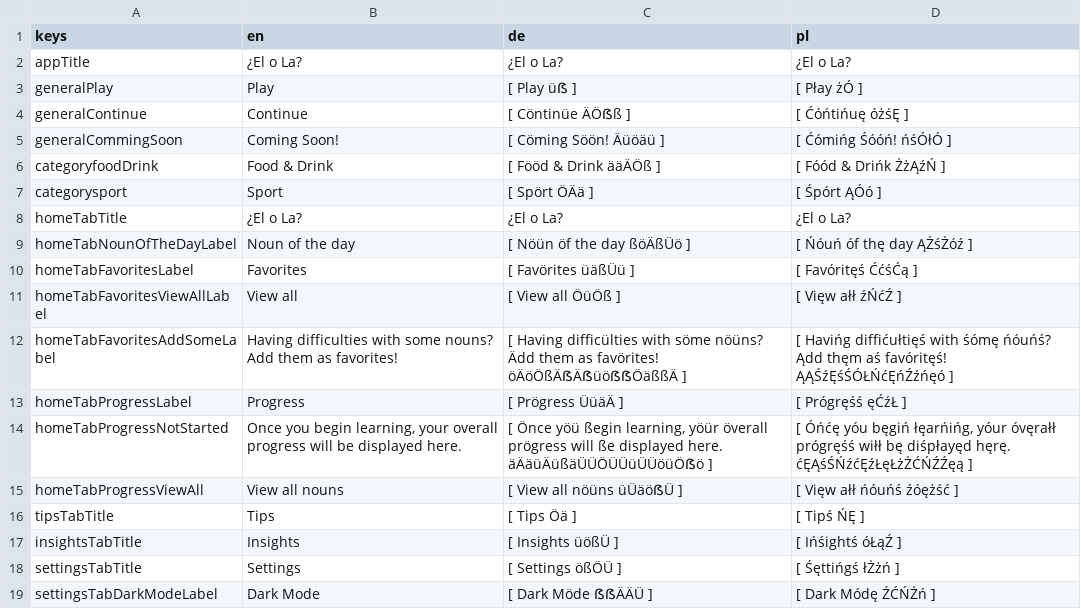
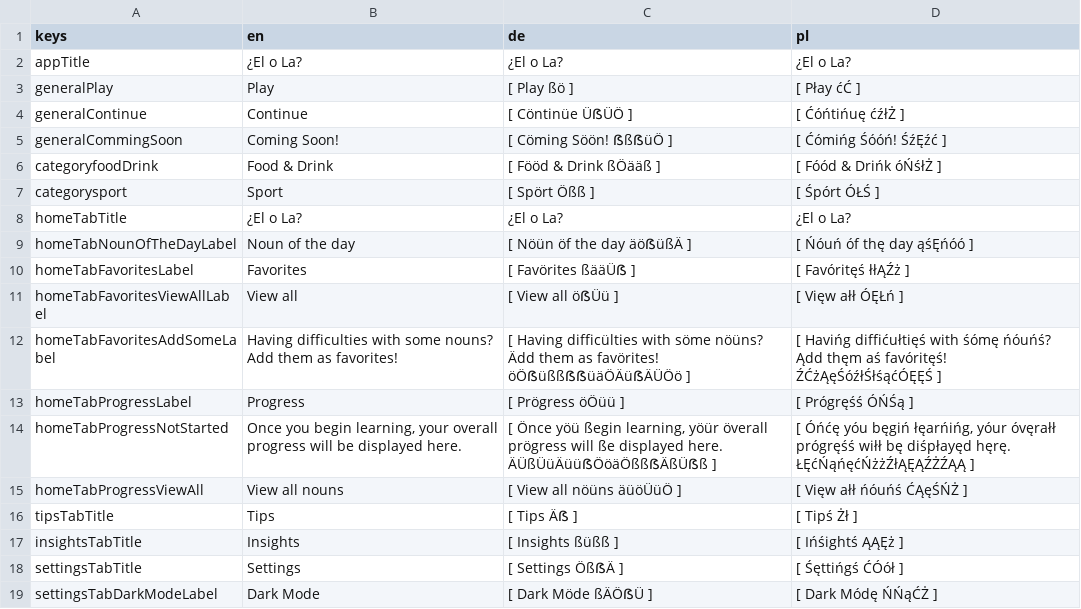
Before and after one commit to defuncart/elola, a CSV file: assets_dev/loca/loca-PSEUDO.csv, drawn as a sheet; only a part is shown; the diff covers the shown part only.

```diff
--- a/assets_dev/loca/loca-PSEUDO.csv
+++ b/assets_dev/loca/loca-PSEUDO.csv
@@ -2,18 +2,18 @@ keys;en;de;pl
 appTitle;¿El o La?;¿El o La?;¿El o La?
-generalPlay;Play;[ Play üẞ ];[ Płay żÓ ]
-generalContinue;Continue;[ Cöntinüe ÄÖẞß ];[ Ćóńtińuę óżśĘ ]
-generalCommingSoon;Coming Soon!;[ Cöming Söön! Äüöäü ];[ Ćómińg Śóóń! ńśÓłÓ ]
-categoryfoodDrink;Food & Drink;[ Fööd & Drink ääÄÖß ];[ Fóód & Drińk ŻżĄźŃ ]
-categorysport;Sport;[ Spört ÖÄä ];[ Śpórt ĄÓó ]
+generalPlay;Play;[ Play ßö ];[ Płay ćĆ ]
+generalContinue;Continue;[ Cöntinüe ÜẞÜÖ ];[ Ćóńtińuę ćźłŻ ]
+generalCommingSoon;Coming Soon!;[ Cöming Söön! ẞßẞüÖ ];[ Ćómińg Śóóń! ŚźĘźć ]
+categoryfoodDrink;Food & Drink;[ Fööd & Drink ßÖääß ];[ Fóód & Drińk óŃśłŻ ]
+categorysport;Sport;[ Spört Ößß ];[ Śpórt ÓŁŚ ]
 homeTabTitle;¿El o La?;¿El o La?;¿El o La?
-homeTabNounOfTheDayLabel;Noun of the day;[ Nöün öf the day ßöÄßÜö ];[ Ńóuń óf thę day ĄŻśŻóź ]
-homeTabFavoritesLabel;Favorites;[ Favörites üäßÜü ];[ Favóritęś ĆćśĆą ]
-homeTabFavoritesViewAllLabel;View all;[ View all ÖüÖß ];[ Vięw ałł źŃćŹ ]
-homeTabFavoritesAddSomeLabel;Having difficulties with some nouns? Add them as favorites!;[ Having difficülties with söme nöüns? Ädd them as favörites! öÄöÖßÄẞÄẞüöẞẞÖäßßÄ ];[ Havińg diffićułtięś with śómę ńóuńś? Ądd thęm aś favóritęś! ĄĄŚźĘśŚÓŁŃćĘńŹźńęó ]
-homeTabProgressLabel;Progress;[ Prögress ÜüäÄ ];[ Prógręśś ęĆźŁ ]
-homeTabProgressNotStarted;Once you begin learning, your overall progress will be displayed here.;[ Önce yöü ßegin learning, yöür överall prögress will ße displayed here. äÄäüÄüßäÜÜÖÜÜüÜÜöüÖẞö ];[ Óńćę yóu bęgiń łęarńińg, yóur óvęrałł prógręśś wiłł bę diśpłayęd hęrę. ćĘĄśŚŃźćĘźŁęŁżŻĆŃŹŹęą ]
-homeTabProgressViewAll;View all nouns;[ View all nöüns üÜäöẞÜ ];[ Vięw ałł ńóuńś źóężść ]
-tipsTabTitle;Tips;[ Tips Öä ];[ Tipś ŃĘ ]
-insightsTabTitle;Insights;[ Insights üößÜ ];[ Ińśightś óŁąŹ ]
-settingsTabTitle;Settings;[ Settings ößÖÜ ];[ Śęttińgś łŻżń ]
-settingsTabDarkModeLabel;Dark Mode;[ Dark Möde ẞẞÄÄÜ ];[ Dark Módę ŹĆŃŻń ]
+homeTabNounOfTheDayLabel;Noun of the day;[ Nöün öf the day äöẞüßÄ ];[ Ńóuń óf thę day ąśĘńóó ]
+homeTabFavoritesLabel;Favorites;[ Favörites ßääÜẞ ];[ Favóritęś łłĄŹż ]
+homeTabFavoritesViewAllLabel;View all;[ View all öẞÜü ];[ Vięw ałł ÓĘŁń ]
+homeTabFavoritesAddSomeLabel;Having difficulties with some nouns? Add them as favorites!;[ Having difficülties with söme nöüns? Ädd them as favörites! öÖẞüßßẞẞüäÖÄüẞÄÜÖö ];[ Havińg diffićułtięś with śómę ńóuńś? Ądd thęm aś favóritęś! ŹĆżĄęŚóźłŚłśąćÓĘĘŚ ]
+homeTabProgressLabel;Progress;[ Prögress öÖüü ];[ Prógręśś ÓŃŚą ]
+homeTabProgressNotStarted;Once you begin learning, your overall progress will be displayed here.;[ Önce yöü ßegin learning, yöür överall prögress will ße displayed here. ÄÜßÜüÄüüẞÖöäÖßßẞÄßÜẞß ];[ Óńćę yóu bęgiń łęarńińg, yóur óvęrałł prógręśś wiłł bę diśpłayęd hęrę. ŁĘćŃąńęćŃżżŹłĄĘĄŹŻŹĄĄ ]
+homeTabProgressViewAll;View all nouns;[ View all nöüns äüöÜüÖ ];[ Vięw ałł ńóuńś ĆĄęŚŃŻ ]
+tipsTabTitle;Tips;[ Tips Äẞ ];[ Tipś Żł ]
+insightsTabTitle;Insights;[ Insights ßüßß ];[ Ińśightś ĄĄĘż ]
+settingsTabTitle;Settings;[ Settings ÖßẞÄ ];[ Śęttińgś ĆÓół ]
+settingsTabDarkModeLabel;Dark Mode;[ Dark Möde ßÄÖẞÜ ];[ Dark Módę ŃŃąĆŻ ]
```
Also changed, not shown: 1 added row and 12 edited cells elsewhere in this file, assets_dev/loca/loca.csv, 4 other files.
